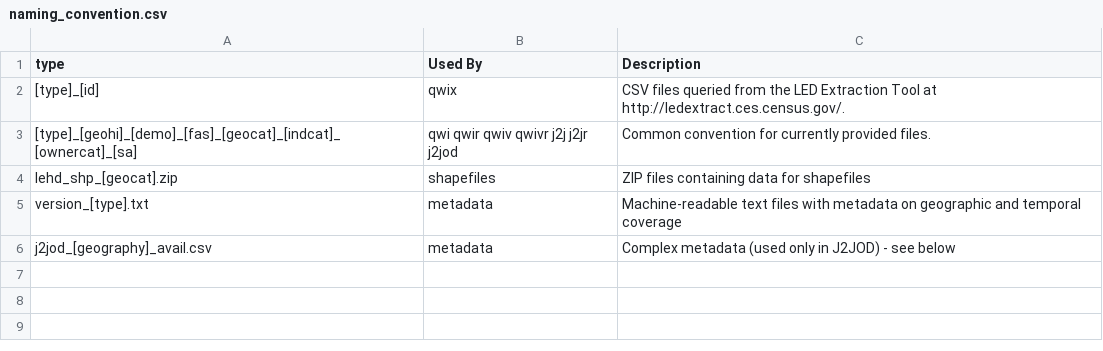
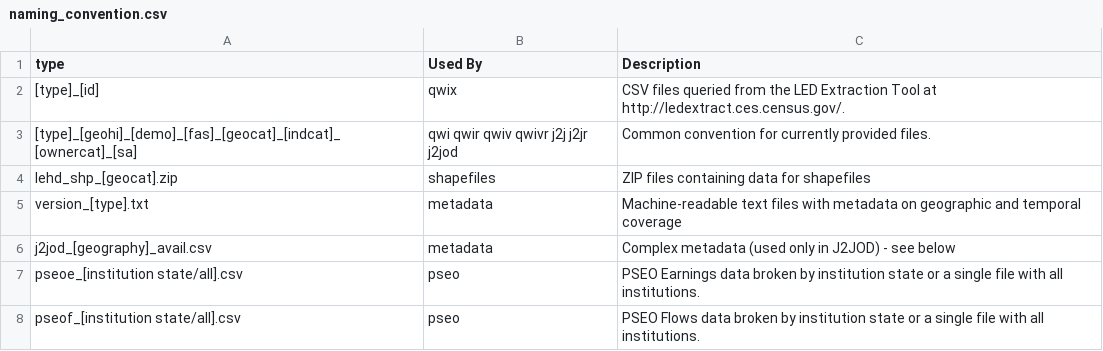
Before and after one commit to LEDApplications/DEPRECATED-lehd-schema, a CSV file: formats/V4.7.0/naming_convention.csv, drawn as a sheet.

Commit message:
Migrate the naming_convention from the V4.5.0-draft

```diff
--- a/formats/V4.7.0/naming_convention.csv
+++ b/formats/V4.7.0/naming_convention.csv
@@ -6 +6,3 @@ version_[type].txt,metadata,Machine-readable text files with metadata on geograp
 j2jod_[geography]_avail.csv,metadata,Complex metadata (used only in J2JOD) - see below
+pseoe_[institution state/all].csv, pseo, PSEO Earnings data broken by institution state or a single file with all institutions.
+pseof_[institution state/all].csv, pseo, PSEO Flows data broken by institution state or a single file with all institutions.
```
